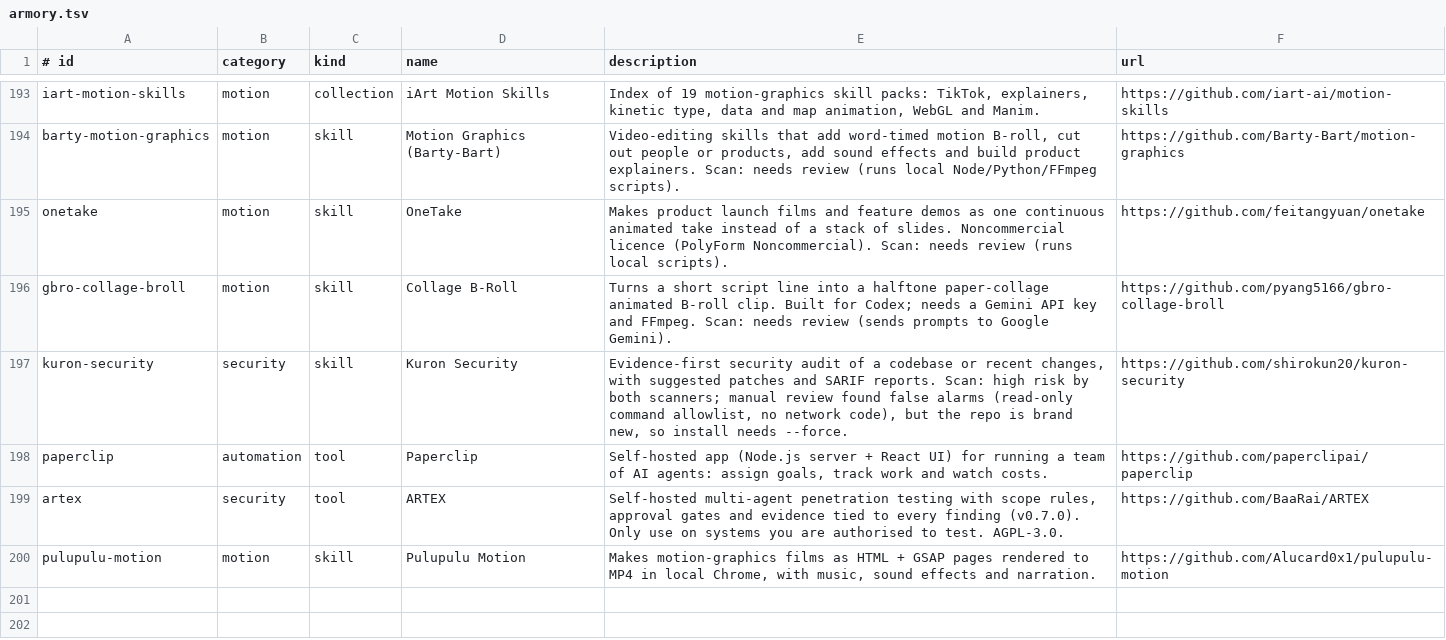
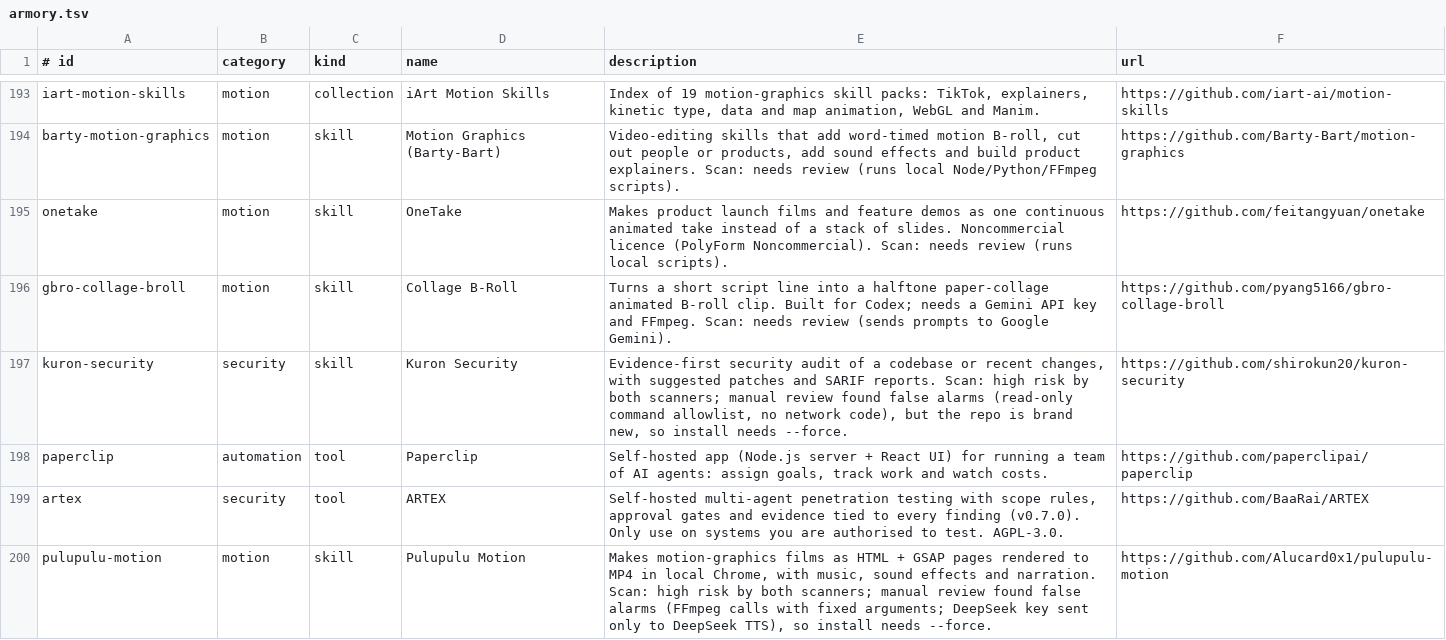
Before and after one commit to Z1esco/4rmory, a TSV file: catalog/armory.tsv, drawn as a sheet; only a part is shown, gaps mark what is left out.

```diff
--- a/catalog/armory.tsv
+++ b/catalog/armory.tsv
@@ -199,2 +199,2 @@ paperclip	automation	tool	Paperclip	Self-hosted app (Node.js server + React UI)
 artex	security	tool	ARTEX	Self-hosted multi-agent penetration testing with scope rules, approval gates and evidence tied to every finding (v0.7.0). Only use on systems you are authorised to test. AGPL-3.0.	https://github.com/BaaRai/ARTEX
-pulupulu-motion	motion	skill	Pulupulu Motion	Makes motion-graphics films as HTML + GSAP pages rendered to MP4 in local Chrome, with music, sound effects and narration.	https://github.com/Alucard0x1/pulupulu-motion
+pulupulu-motion	motion	skill	Pulupulu Motion	Makes motion-graphics films as HTML + GSAP pages rendered to MP4 in local Chrome, with music, sound effects and narration. Scan: high risk by both scanners; manual review found false alarms (FFmpeg calls with fixed arguments; DeepSeek key sent only to DeepSeek TTS), so install needs --force.	https://github.com/Alucard0x1/pulupulu-motion
```
